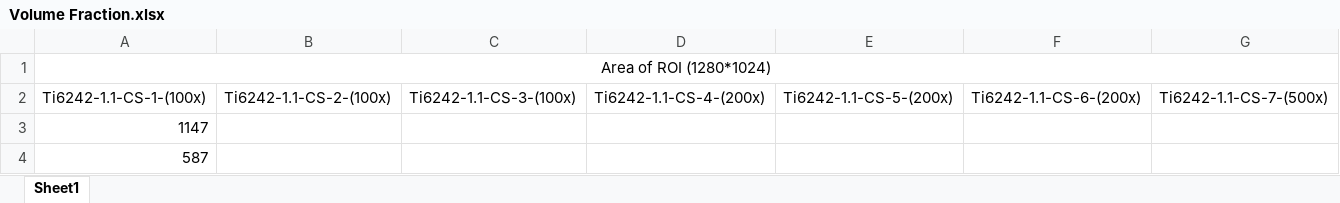
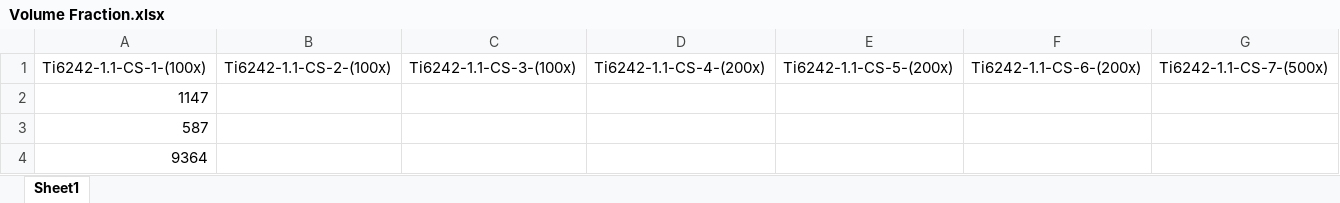
Before and after one commit to Sharanc25/Elements, an Excel workbook: Thesis/Microstructure/Ti-6242/Heat Treatment/Volume Fraction.xlsx, sheet Sheet1, drawn as a sheet; only a part is shown; the shorter side is filled out with more unchanged rows; values as stored, in another font and other column widths than the file's, no borders; rows hold the shown columns only; the diff names each change by its address in the sheet, - before the commit and + after, or states it on an @@ line.

Commit message:
/ ‘Thesis/Microstructure/Ti-6242/Heat Treatment/Volume Fraction.xlsx’

```diff
--- a/Thesis/Microstructure/Ti-6242/Heat Treatment/Volume Fraction.xlsx (sheet Sheet1)
+++ b/Thesis/Microstructure/Ti-6242/Heat Treatment/Volume Fraction.xlsx (sheet Sheet1)
-row 1: Area of ROI (1280*1024)
```
